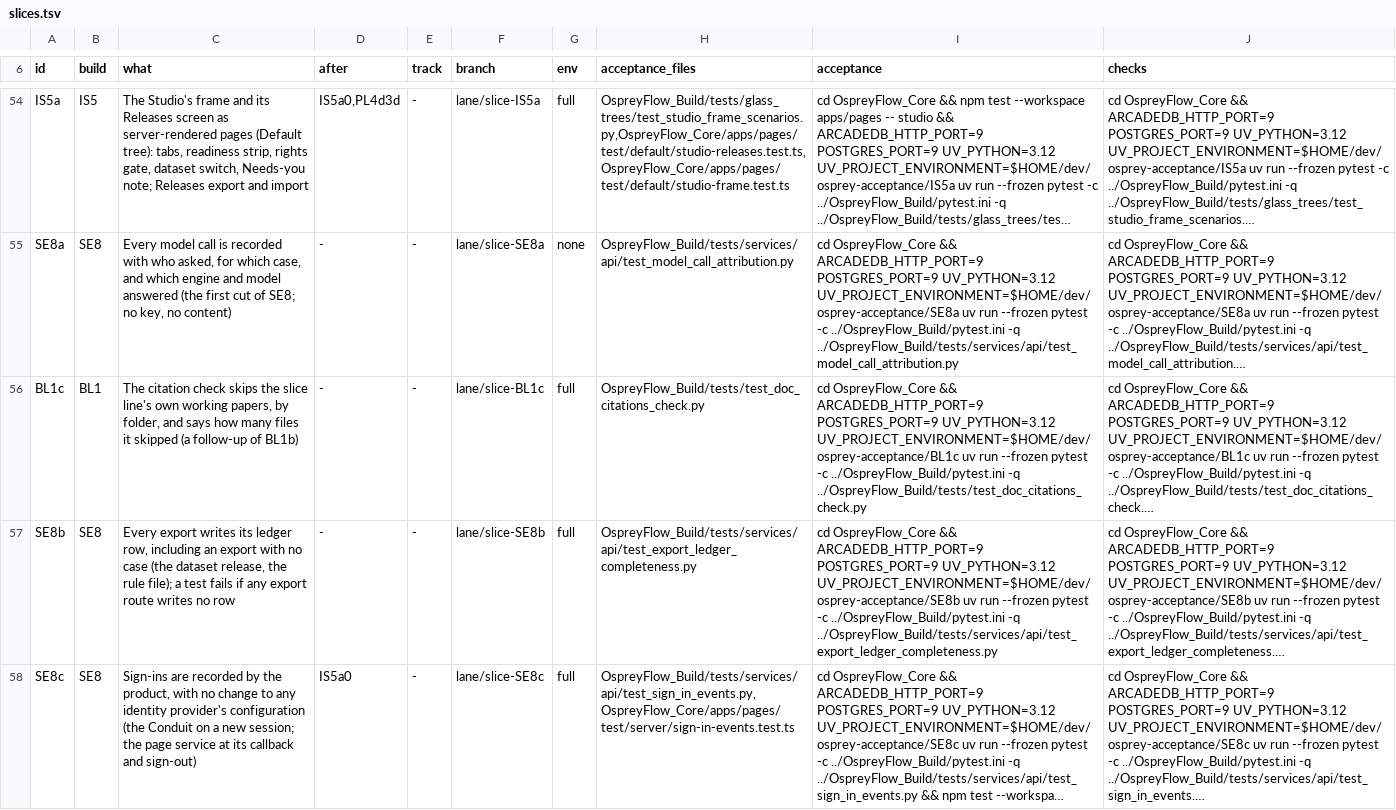
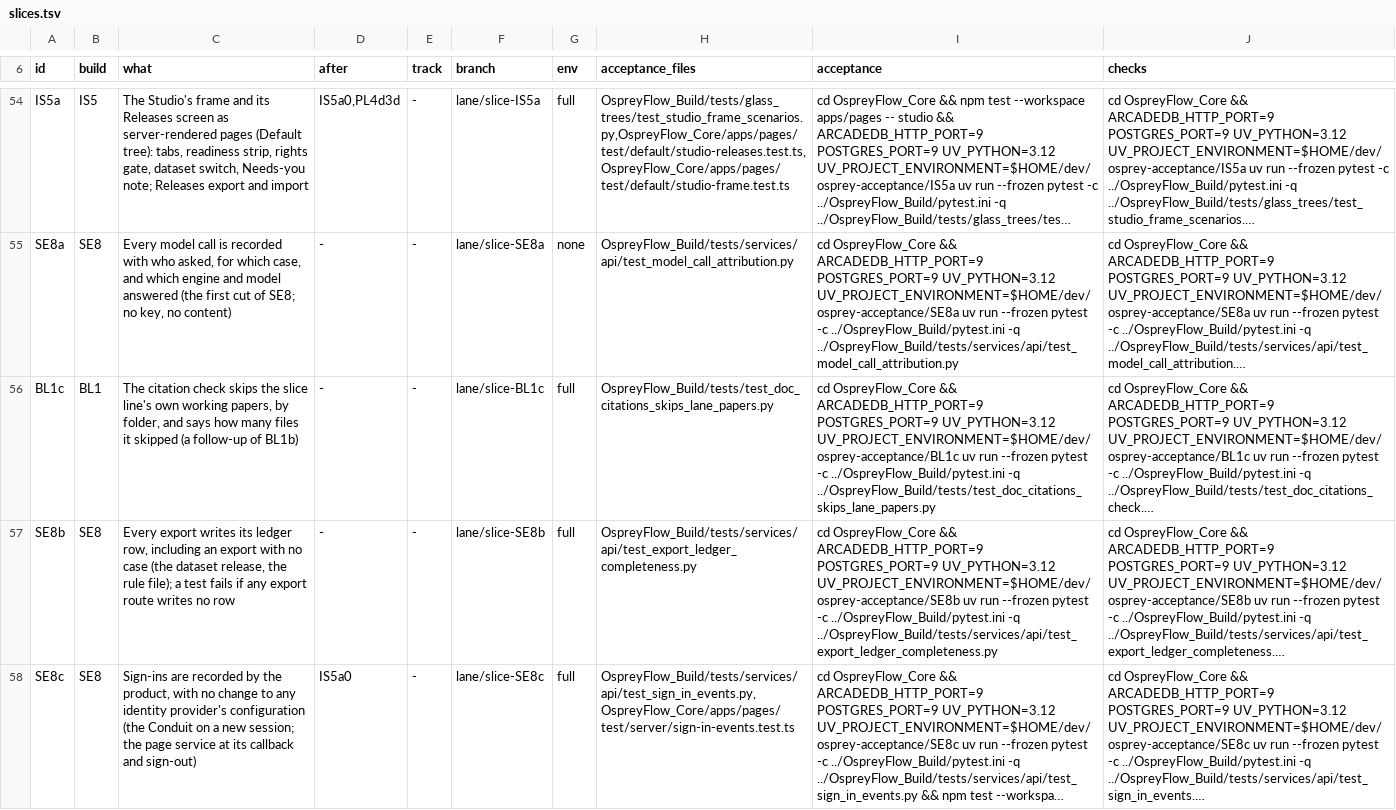
Before and after one commit to aykr/OspreyFlow_Dev, a TSV file: OspreyFlow_Build/process/lanes/v062/slices.tsv, drawn as a sheet; only a part is shown, gaps mark what is left out; long unchanged cells end in …; the diff covers the shown part only; the diff names each change by its address in the sheet, - before the commit and + after, or states it on an @@ line.

Commit message:
docs(slice-line): PL14a no longer after AD1b, BL1c's acceptance is a new test file (the old one passes on main), SE8b's scan row, the round tables for PL7a2b and PL7c
Slice-Records: yes

```diff
--- a/OspreyFlow_Build/process/lanes/v062/slices.tsv
+++ b/OspreyFlow_Build/process/lanes/v062/slices.tsv
-H56 (acceptance_files): OspreyFlow_Build/tests/test_doc_citations_check.py
+H56 (acceptance_files): OspreyFlow_Build/tests/test_doc_citations_skips_lane_papers.py
-I56 (acceptance): …../OspreyFlow_Build/pytest.ini -q ../OspreyFlow_Build/tests/test_doc_citations_check.py
+I56 (acceptance): …../OspreyFlow_Build/pytest.ini -q ../OspreyFlow_Build/tests/test_doc_citations_skips_lane_papers.py
```
Also changed, not shown: 1 edited cell elsewhere in this file, 4 other files.
